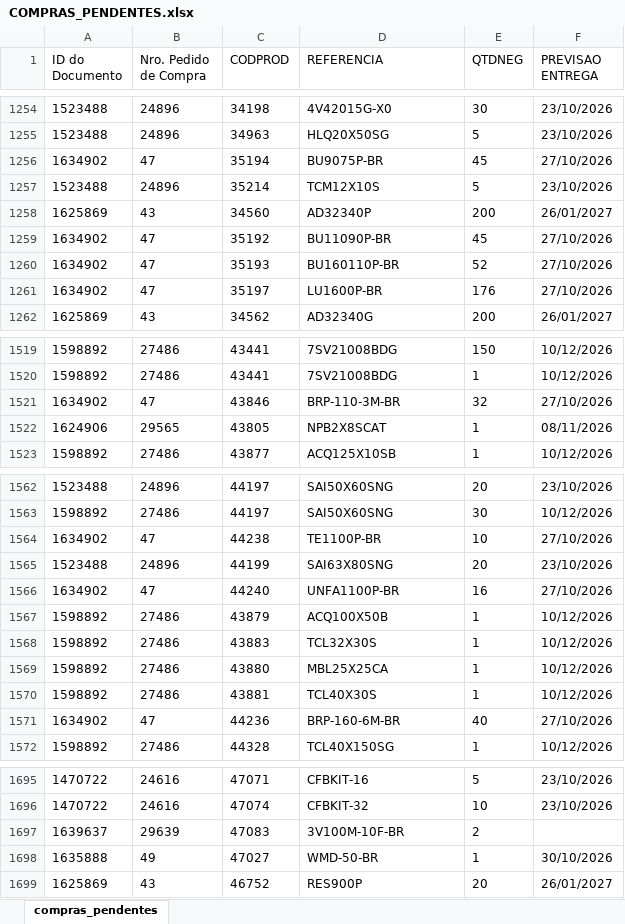
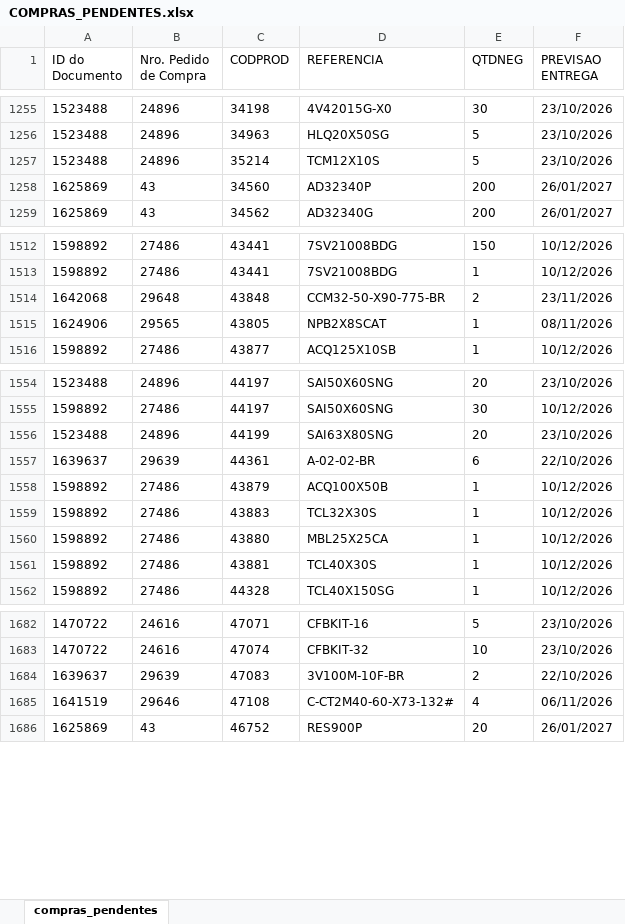
Before and after one commit to ghpcimp-wq/itens-pendentes, an Excel workbook: data/COMPRAS_PENDENTES.xlsx, sheet compras_pendentes, drawn as a sheet; only a part is shown, gaps mark what is left out; values as stored, in another font and other column widths than the file's, no borders; charts and pictures not drawn; removed rows and columns are numbered as before the commit, all else as after; the diff covers the shown part only; the diff names each change by its address in the sheet, - before the commit and + after, or states it on an @@ line.

Commit message:
Atualiza compras pendentes 20/10/2026 22:02

```diff
--- a/data/COMPRAS_PENDENTES.xlsx (sheet compras_pendentes)
+++ b/data/COMPRAS_PENDENTES.xlsx (sheet compras_pendentes)
-row 1256: 1634902 | 47 | 35194 | BU9075P-BR | 45 | 27/10/2026
-row 1259: 1634902 | 47 | 35192 | BU11090P-BR | 45 | 27/10/2026
-row 1260: 1634902 | 47 | 35193 | BU160110P-BR | 52 | 27/10/2026
-row 1261: 1634902 | 47 | 35197 | LU1600P-BR | 176 | 27/10/2026
-row 1521: 1634902 | 47 | 43846 | BRP-110-3M-BR | 32 | 27/10/2026
+row 1514: 1642068 | 29648 | 43848 | CCM32-50-X90-775-BR | 2 | 23/11/2026
-row 1564: 1634902 | 47 | 44238 | TE1100P-BR | 10 | 27/10/2026
-row 1566: 1634902 | 47 | 44240 | UNFA1100P-BR | 16 | 27/10/2026
+row 1557: 1639637 | 29639 | 44361 | A-02-02-BR | 6 | 22/10/2026
-row 1571: 1634902 | 47 | 44236 | BRP-160-6M-BR | 40 | 27/10/2026
-F1684 (PREVISAO ENTREGA): (empty)
+F1684 (PREVISAO ENTREGA): 22/10/2026
-row 1698: 1635888 | 49 | 47027 | WMD-50-BR | 1 | 30/10/2026
+row 1685: 1641519 | 29646 | 47108 | C-CT2M40-60-X73-132# | 4 | 06/11/2026
```
Also changed, not shown: 4 added rows, 14 removed rows, 3 moved rows and 3 edited cells elsewhere in this sheet.
